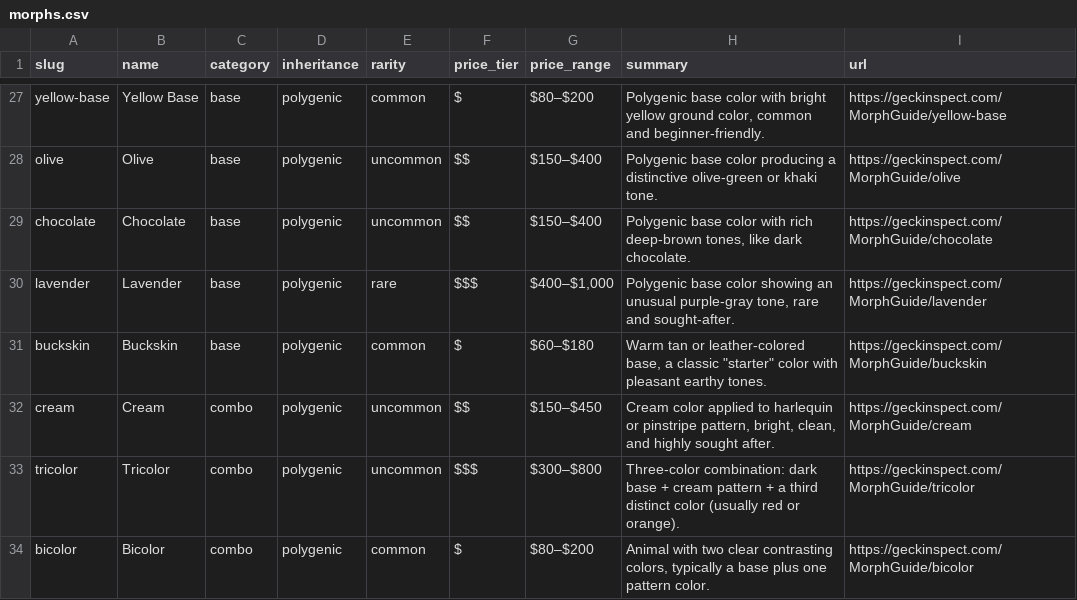
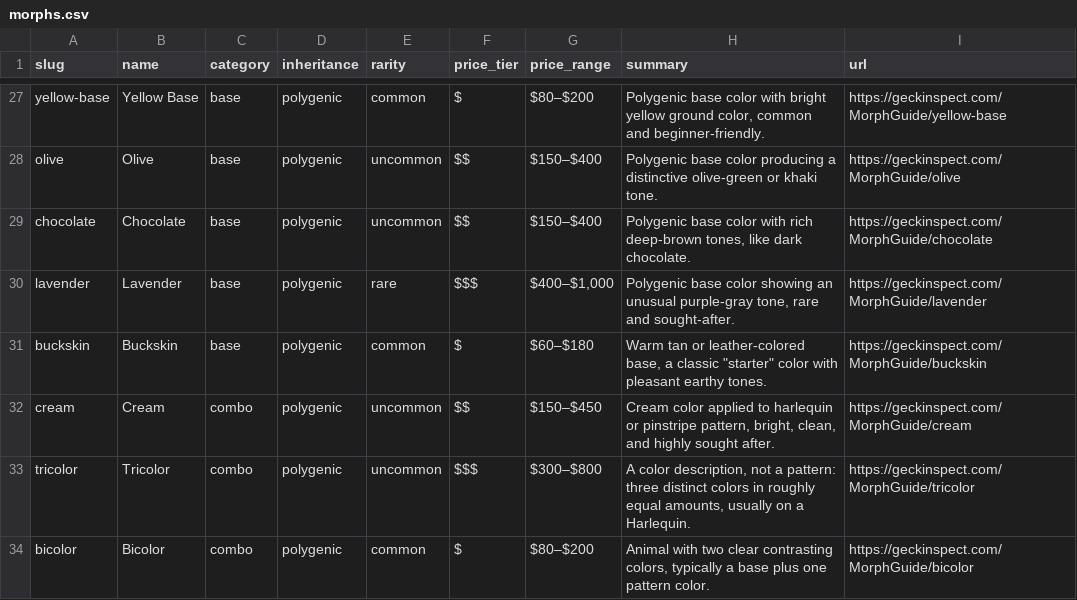
Before and after one commit to tennysonmilesperhour/geck-inspect, a CSV file: public/morphs.csv, drawn as a sheet; only a part is shown, gaps mark what is left out.

```diff
--- a/public/morphs.csv
+++ b/public/morphs.csv
@@ -32,3 +32,3 @@ buckskin,Buckskin,base,polygenic,common,$,$60–$180,"Warm tan or leather-colore
 cream,Cream,combo,polygenic,uncommon,$$,$150–$450,"Cream color applied to harlequin or pinstripe pattern, bright, clean, and highly sought after.",https://geckinspect.com/MorphGuide/cream
-tricolor,Tricolor,combo,polygenic,uncommon,$$$,$300–$800,Three-color combination: dark base + cream pattern + a third distinct color (usually red or orange).,https://geckinspect.com/MorphGuide/tricolor
+tricolor,Tricolor,combo,polygenic,uncommon,$$$,$300–$800,"A color description, not a pattern: three distinct colors in roughly equal amounts, usually on a Harlequin.",https://geckinspect.com/MorphGuide/tricolor
 bicolor,Bicolor,combo,polygenic,common,$,$80–$200,"Animal with two clear contrasting colors, typically a base plus one pattern color.",https://geckinspect.com/MorphGuide/bicolor
```
Also changed, not shown: 11 other files.
